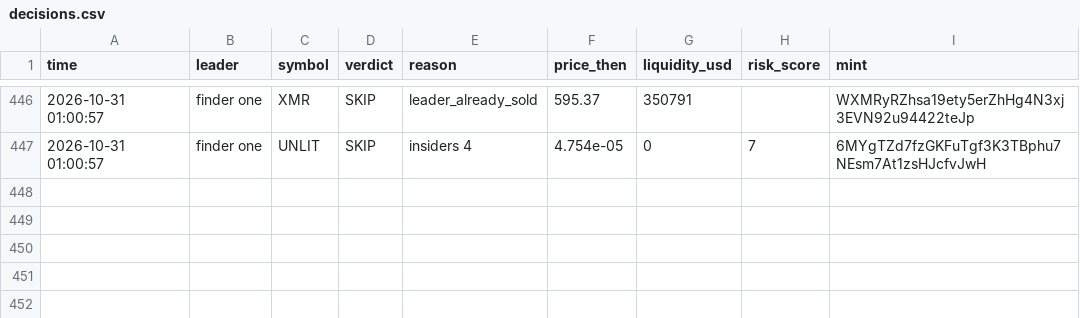
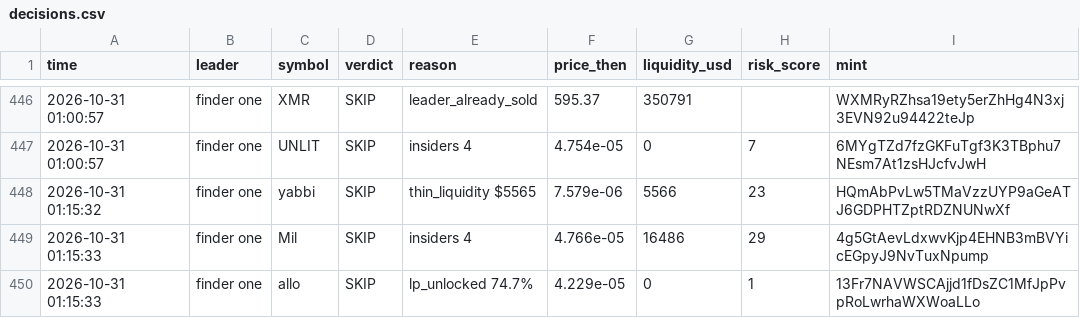
Before and after one commit to Just-in-ii/paper-desk, a CSV file: decisions.csv, drawn as a sheet; only a part is shown, gaps mark what is left out; the diff names each change by its address in the sheet, - before the commit and + after, or states it on an @@ line.

```diff
--- a/decisions.csv
+++ b/decisions.csv
+row 448: 2026-10-31 01:15:32 | finder one | yabbi | SKIP | thin_liquidity $5565 | 7.579e-06 | 5566 | 23 | HQmAbPvLw5TMaVzzUYP9aGeATJ6GDPHTZptRDZNUNwXf
+row 449: 2026-10-31 01:15:33 | finder one | Mil | SKIP | insiders 4 | 4.766e-05 | 16486 | 29 | 4g5GtAevLdxwvKjp4EHNB3mBVYicEGpyJ9NvTuxNpump
+row 450: 2026-10-31 01:15:33 | finder one | allo | SKIP | lp_unlocked 74.7% | 4.229e-05 | 0 | 1 | 13Fr7NAVWSCAjjd1fDsZC1MfJpPvpRoLwrhaWXWoaLLo
```
Also changed, not shown: 2 other files.
